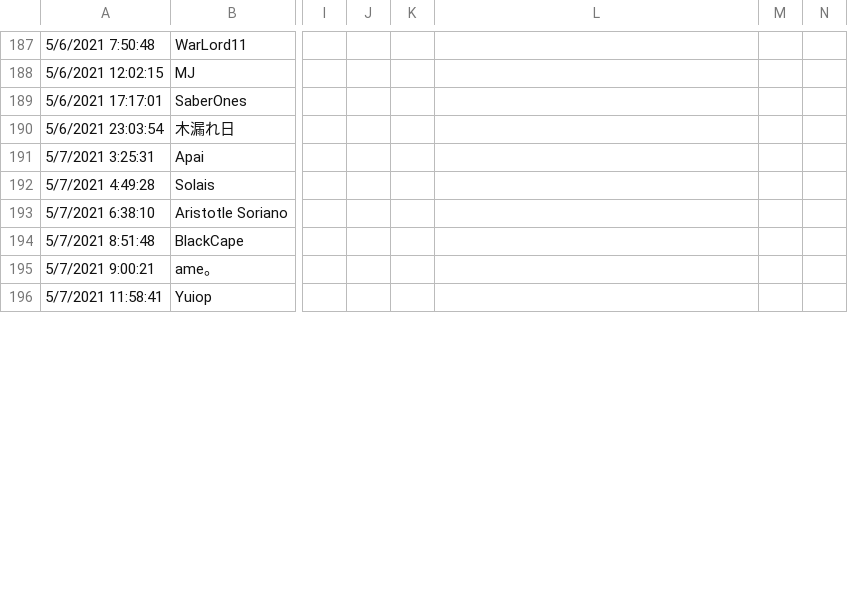
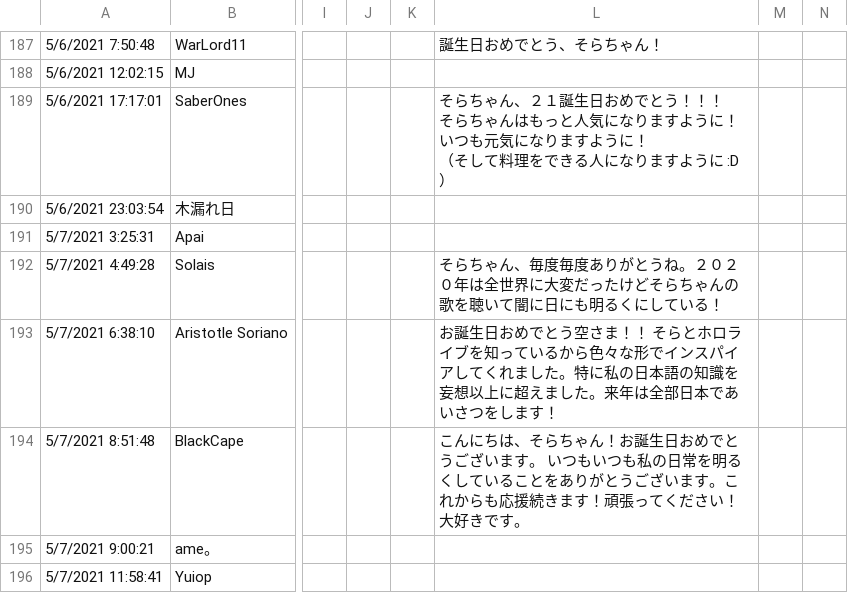
Before and after one commit to RayWarthog/sora-21-birthday, a CSV file: src/messages.csv, drawn as a sheet; only a part is shown, gaps mark what is left out; ↵ is a line break in a cell; the diff covers the shown part only; the diff names each change by its address in the sheet, - before the commit and + after, or states it on an @@ line.

```diff
--- a/src/messages.csv
+++ b/src/messages.csv
-L187: (empty)
+L187: 誕生日おめでとう、そらちゃん！
-L189: (empty)
+L189: そらちゃん、２１誕生日おめでとう！！！ ↵ そらちゃんはもっと人気になりますように！いつも元気になりますように！ ↵ （そして料理をできる人になりますように :D）
-L192: (empty)
+L192: そらちゃん、毎度毎度ありがとうね。２０２０年は全世界に大変だったけどそらちゃんの歌を聴いて闇に日にも明るくにしている！
-L193: (empty)
+L193: お誕生日おめでとう空さま！！ そらとホロライブを知っているから色々な形でインスパイアしてくれました。特に私の日本語の知識を妄想以上に超えました。来年は全部日本であいさつをします！
-L194: (empty)
+L194: こんにちは、そらちゃん！お誕生日おめでとうございます。 いつもいつも私の日常を明るくしていることをありがとうございます。これからも応援続きます！頑張ってください！ ↵ 大好きです。
```
Also changed, not shown: 73 edited cells elsewhere in this file, 1 other file.
